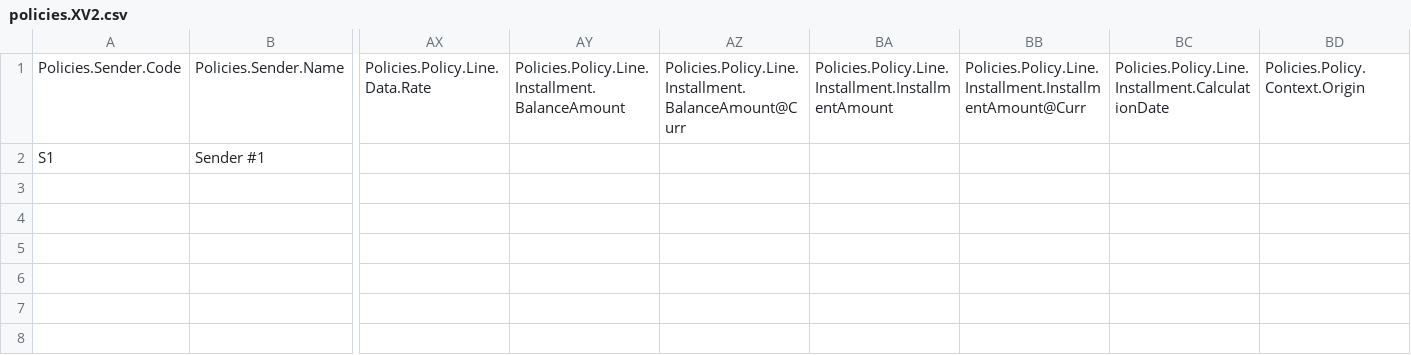
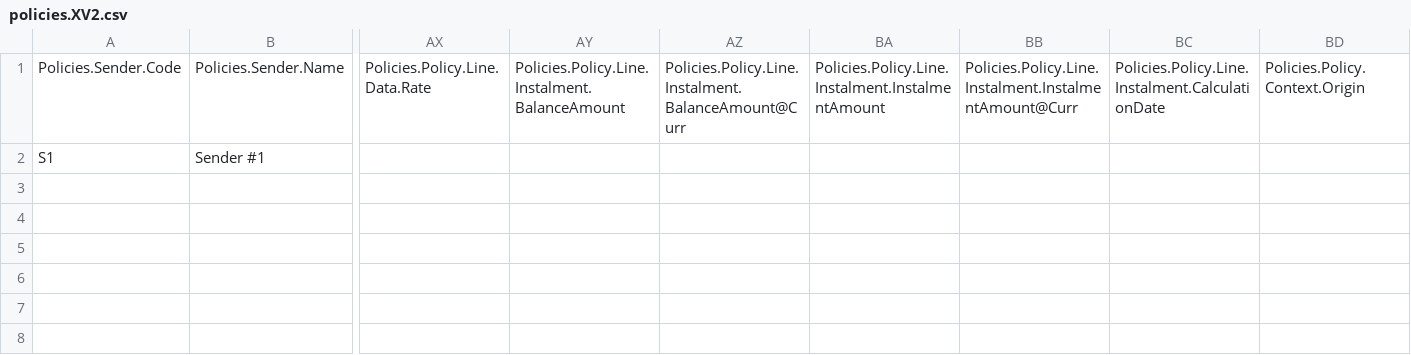
Before and after one commit to philhug/xml2csv, a CSV file: XML2CSV-Generic-Converter/doc/policies.XV2.csv, drawn as a sheet; only a part is shown, gaps mark what is left out; the diff names each change by its address in the sheet, - before the commit and + after, or states it on an @@ line.

```diff
--- a/XML2CSV-Generic-Converter/doc/policies.XV2.csv
+++ b/XML2CSV-Generic-Converter/doc/policies.XV2.csv
-AY1: Policies.Policy.Line.Installment.BalanceAmount
+AY1: Policies.Policy.Line.Instalment.BalanceAmount
-AZ1: Policies.Policy.Line.Installment.BalanceAmount@Curr
+AZ1: Policies.Policy.Line.Instalment.BalanceAmount@Curr
-BA1: Policies.Policy.Line.Installment.InstallmentAmount
+BA1: Policies.Policy.Line.Instalment.InstalmentAmount
-BB1: Policies.Policy.Line.Installment.InstallmentAmount@Curr
+BB1: Policies.Policy.Line.Instalment.InstalmentAmount@Curr
-BC1: Policies.Policy.Line.Installment.CalculationDate
+BC1: Policies.Policy.Line.Instalment.CalculationDate
```
Also changed, not shown: XML2CSV-Generic-Converter/doc/policies.XV3.csv, XML2CSV-Generic-Converter/doc/policies.unleashed.XV3.csv, 11 other files.
